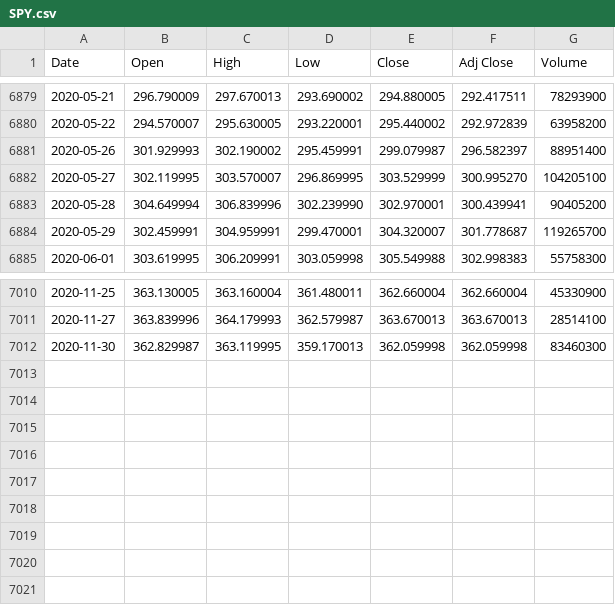
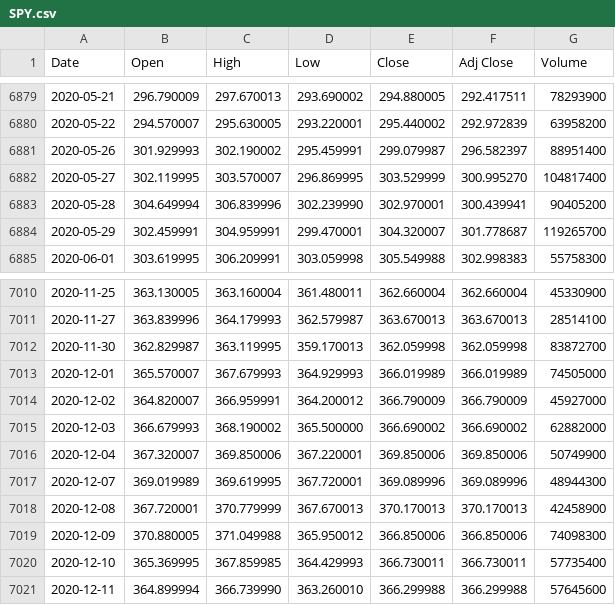
Before and after one commit to esalino/ml-stock-prediction, a CSV file: raw_data/SPY.csv, drawn as a sheet; only a part is shown, gaps mark what is left out.

```diff
--- a/raw_data/SPY.csv
+++ b/raw_data/SPY.csv
@@ -6881,3 +6881,3 @@ Date,Open,High,Low,Close,Adj Close,Volume
 2020-05-26,301.929993,302.190002,295.459991,299.079987,296.582397,88951400
-2020-05-27,302.119995,303.570007,296.869995,303.529999,300.995270,104205100
+2020-05-27,302.119995,303.570007,296.869995,303.529999,300.995270,104817400
 2020-05-28,304.649994,306.839996,302.239990,302.970001,300.439941,90405200
@@ -7011,2 +7011,11 @@ Date,Open,High,Low,Close,Adj Close,Volume
 2020-11-27,363.839996,364.179993,362.579987,363.670013,363.670013,28514100
-2020-11-30,362.829987,363.119995,359.170013,362.059998,362.059998,83460300
+2020-11-30,362.829987,363.119995,359.170013,362.059998,362.059998,83872700
+2020-12-01,365.570007,367.679993,364.929993,366.019989,366.019989,74505000
+2020-12-02,364.820007,366.959991,364.200012,366.790009,366.790009,45927000
+2020-12-03,366.679993,368.190002,365.500000,366.690002,366.690002,62882000
+2020-12-04,367.320007,369.850006,367.220001,369.850006,369.850006,50749900
+2020-12-07,369.019989,369.619995,367.720001,369.089996,369.089996,48944300
+2020-12-08,367.720001,370.779999,367.670013,370.170013,370.170013,42458900
+2020-12-09,370.880005,371.049988,365.950012,366.850006,366.850006,74098300
+2020-12-10,365.369995,367.859985,364.429993,366.730011,366.730011,57735400
+2020-12-11,364.899994,366.739990,363.260010,366.299988,366.299988,57645600
```
Also changed, not shown: 8 other files.
